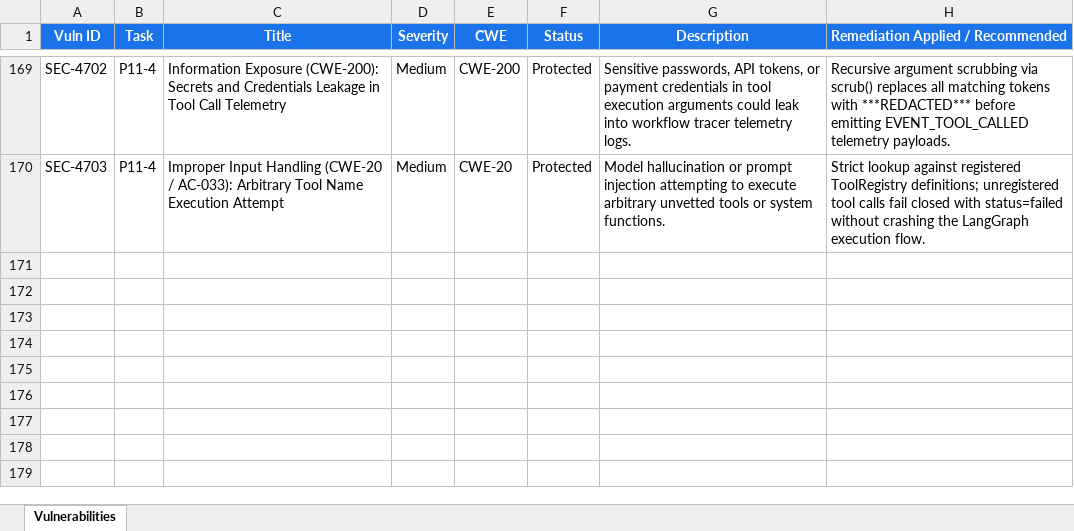
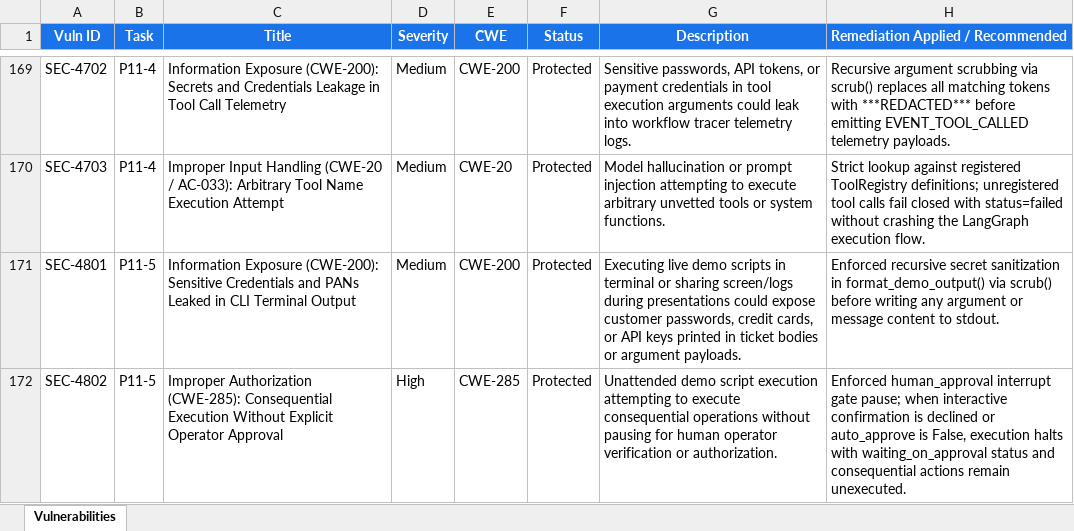
Before and after one commit to lokesh-repaka/CloudDesk, an Excel workbook: docs/SECURITY_VULNERABILITIES.xlsx, sheet Vulnerabilities, drawn as a sheet; only a part is shown, gaps mark what is left out; values as stored, in another font and other column widths than the file's, no borders; the diff names each change by its address in the sheet, - before the commit and + after, or states it on an @@ line.

```diff
--- a/docs/SECURITY_VULNERABILITIES.xlsx (sheet Vulnerabilities)
+++ b/docs/SECURITY_VULNERABILITIES.xlsx (sheet Vulnerabilities)
+row 171: SEC-4801 | P11-5 | Information Exposure (CWE-200): Sensitive Credentials and PANs Leaked in CLI Terminal Output | Medium | CWE-200 | Protected | Executing live demo scripts in terminal or sharing screen/logs during presentations could expose customer passwords, credit cards, or API keys printed in ticket bodies or argument payloads. | Enforced recursive secret sanitization in format_demo_output() via scrub() before writing any argument or message content to stdout.
+row 172: SEC-4802 | P11-5 | Improper Authorization (CWE-285): Consequential Execution Without Explicit Operator Approval | High | CWE-285 | Protected | Unattended demo script execution attempting to execute consequential operations without pausing for human operator verification or authorization. | Enforced human_approval interrupt gate pause; when interactive confirmation is declined or auto_approve is False, execution halts with waiting_on_approval status and consequential actions remain unexecuted.
```
Also changed, not shown: docs/TEST_CASES.xlsx, 8 other files.
